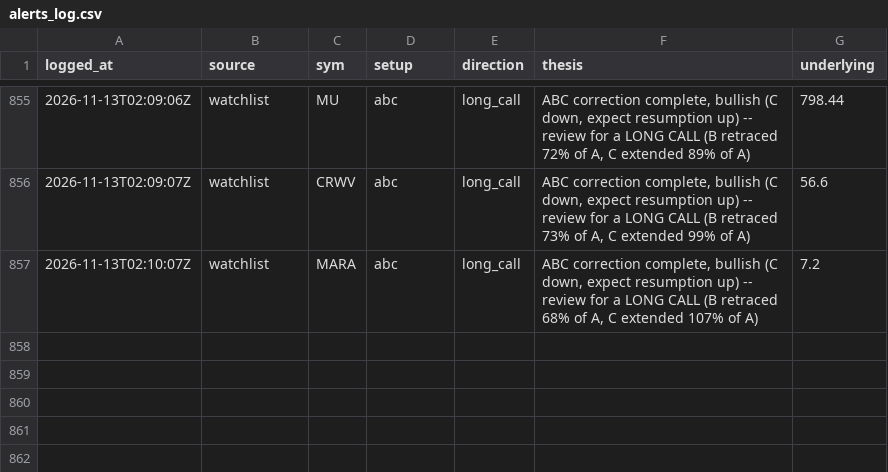
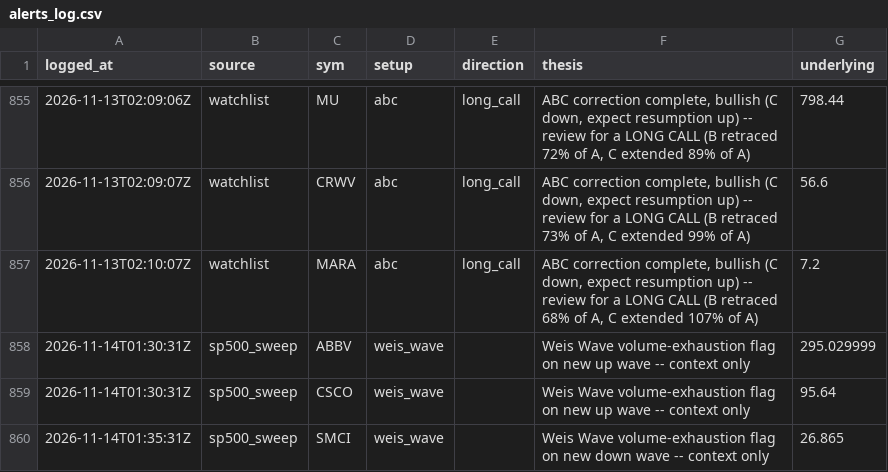
Before and after one commit to phani4393/wyckoff-scanner-ci, a CSV file: data/alerts_log.csv, drawn as a sheet; only a part is shown, gaps mark what is left out.

```diff
--- a/data/alerts_log.csv
+++ b/data/alerts_log.csv
@@ -857 +857,4 @@ logged_at,source,sym,setup,direction,thesis,underlying
 2026-11-13T02:10:07Z,watchlist,MARA,abc,long_call,"ABC correction complete, bullish (C down, expect resumption up) -- review for a LONG CALL (B retraced 68% of A, C extended 107% of A)",7.2
+2026-11-14T01:30:31Z,sp500_sweep,ABBV,weis_wave,,Weis Wave volume-exhaustion flag on new up wave -- context only,295.029999
+2026-11-14T01:30:31Z,sp500_sweep,CSCO,weis_wave,,Weis Wave volume-exhaustion flag on new up wave -- context only,95.64
+2026-11-14T01:35:31Z,sp500_sweep,SMCI,weis_wave,,Weis Wave volume-exhaustion flag on new down wave -- context only,26.865
```
